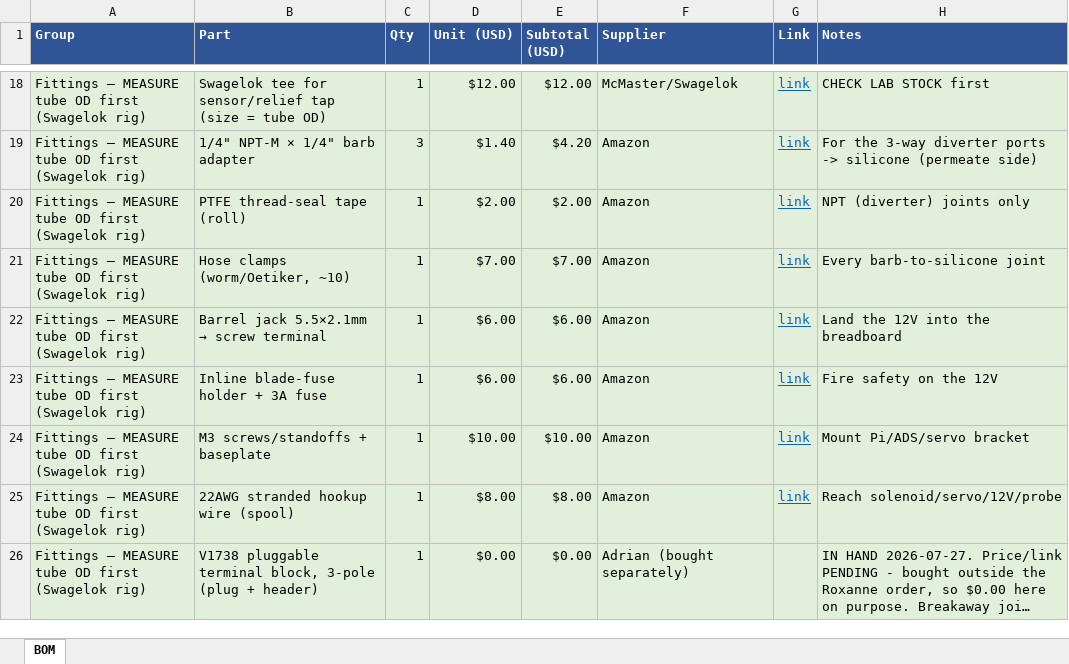
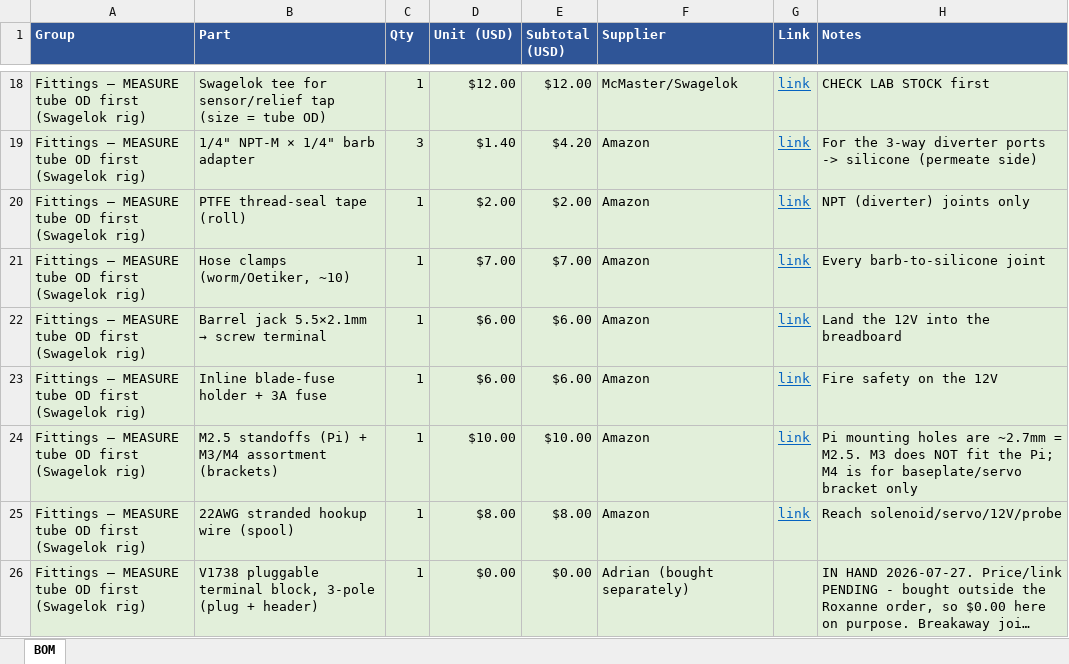
Before and after one commit to Salvadrn/membrane-rig, an Excel workbook: BOM.xlsx, sheet BOM, drawn as a sheet; only a part is shown, gaps mark what is left out; long unchanged cells end in …; values as stored, in another font and other column widths than the file's, no borders; the diff names each change by its address in the sheet, - before the commit and + after, or states it on an @@ line.

```diff
--- a/BOM.xlsx (sheet BOM)
+++ b/BOM.xlsx (sheet BOM)
-B24 (Part): M3 screws/standoffs + baseplate
+B24 (Part): M2.5 standoffs (Pi) + M3/M4 assortment (brackets)
-H24 (Notes): Mount Pi/ADS/servo bracket
+H24 (Notes): Pi mounting holes are ~2.7mm = M2.5. M3 does NOT fit the Pi; M4 is for baseplate/servo bracket only
```
Also changed, not shown: 4 other files.
